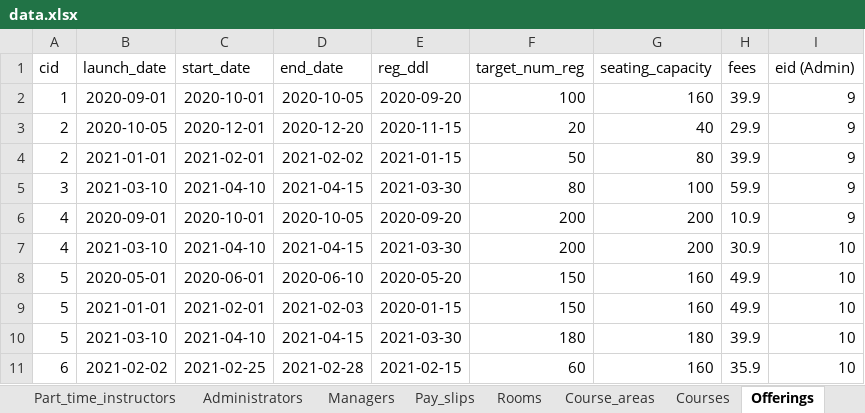
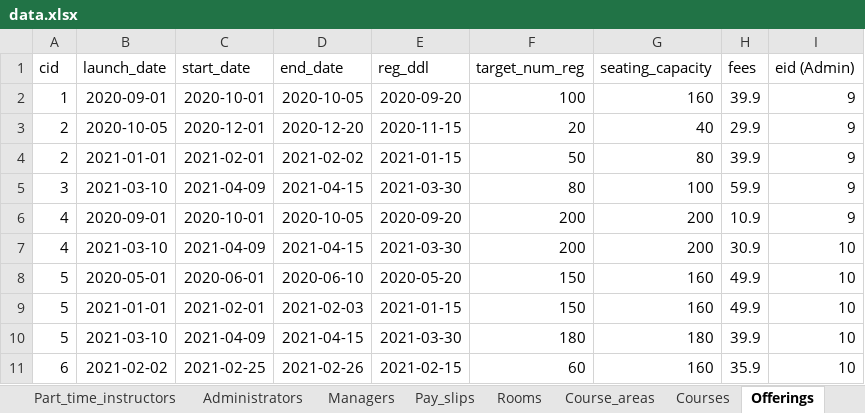
Before and after one commit to anqichen9856/cs2102-course-management-app, an Excel workbook: data.xlsx, sheet Offerings, drawn as a sheet; values as stored, in another font and other column widths than the file's, no borders; the diff names each change by its address in the sheet, - before the commit and + after, or states it on an @@ line.

```diff
--- a/data.xlsx (sheet Offerings)
+++ b/data.xlsx (sheet Offerings)
-C5 (start_date): 2021-04-10
+C5 (start_date): 2021-04-09
-C7 (start_date): 2021-04-10
+C7 (start_date): 2021-04-09
-E9 (reg_ddl): 2020-01-15
+E9 (reg_ddl): 2021-01-15
-C10 (start_date): 2021-04-10
+C10 (start_date): 2021-04-09
-D11 (end_date): 2021-02-28
+D11 (end_date): 2021-02-26
```
Also changed, not shown: sheet Sessions, sheet Buys, sheet Redeems, sheet Courses, 2 other files.
